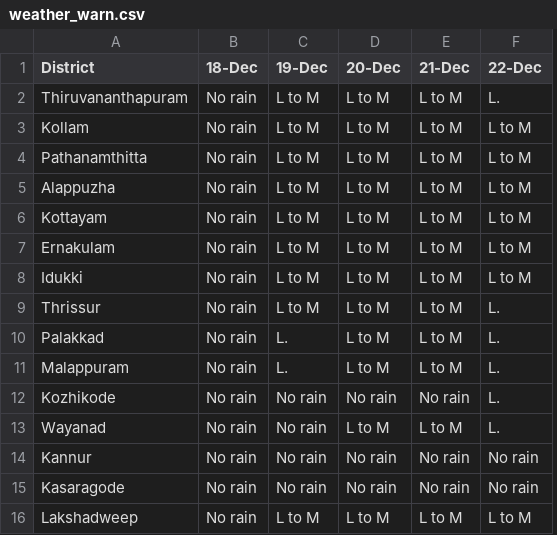
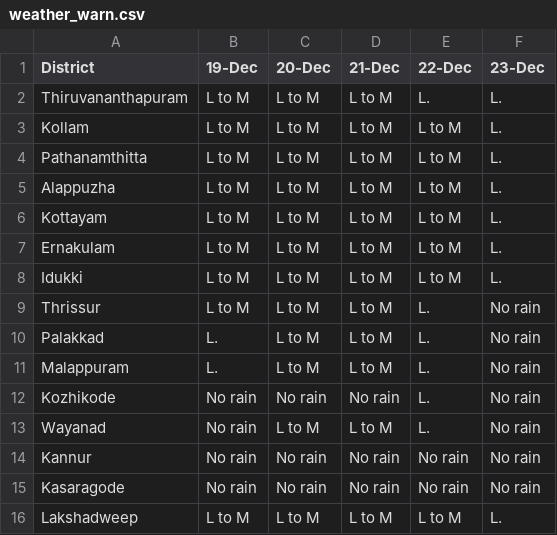
Before and after one commit to arungop/kerala-weather-collector, a CSV file: data/weather_warn.csv, drawn as a sheet; removed rows and columns are numbered as before the commit, all else as after; the diff names each change by its address in the sheet, - before the commit and + after, or states it on an @@ line.

```diff
--- a/data/weather_warn.csv
+++ b/data/weather_warn.csv
-column B (18-Dec), rows 2-16: all No rain
+column F (23-Dec), rows 2-16: L. | L. | L. | L. | L. | L. | L. | No rain | No rain | No rain | No rain | No rain | No rain | No rain | L.
```
Also changed, not shown: docs/data/weather_warn.csv, 1 other file.
